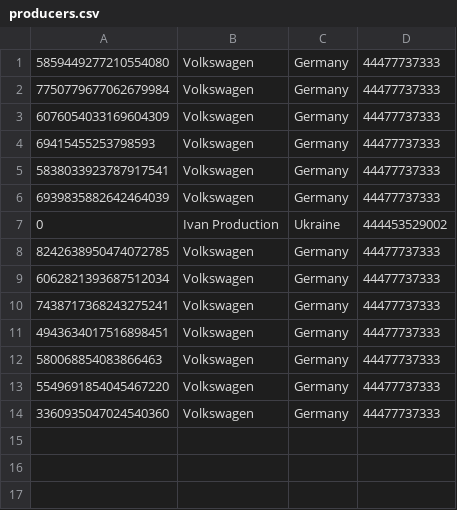
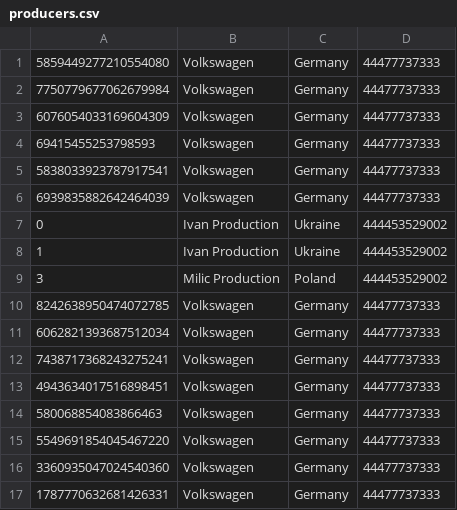
Before and after one commit to MazurenkoNick/souvenirsGFL, a CSV file: src/main/resources/producers.csv, drawn as a sheet.

```diff
--- a/src/main/resources/producers.csv
+++ b/src/main/resources/producers.csv
@@ -7,2 +7,4 @@
 0, Ivan Production, Ukraine, 444453529002
+1, Ivan Production, Ukraine, 444453529002
+3, Milic Production, Poland, 444453529002
 8242638950474072785, Volkswagen, Germany, 44477737333
@@ -14 +16,2 @@
 3360935047024540360, Volkswagen, Germany, 44477737333
+1787770632681426331, Volkswagen, Germany, 44477737333
```
Also changed, not shown: src/main/resources/souvenirs.csv, 9 other files.
